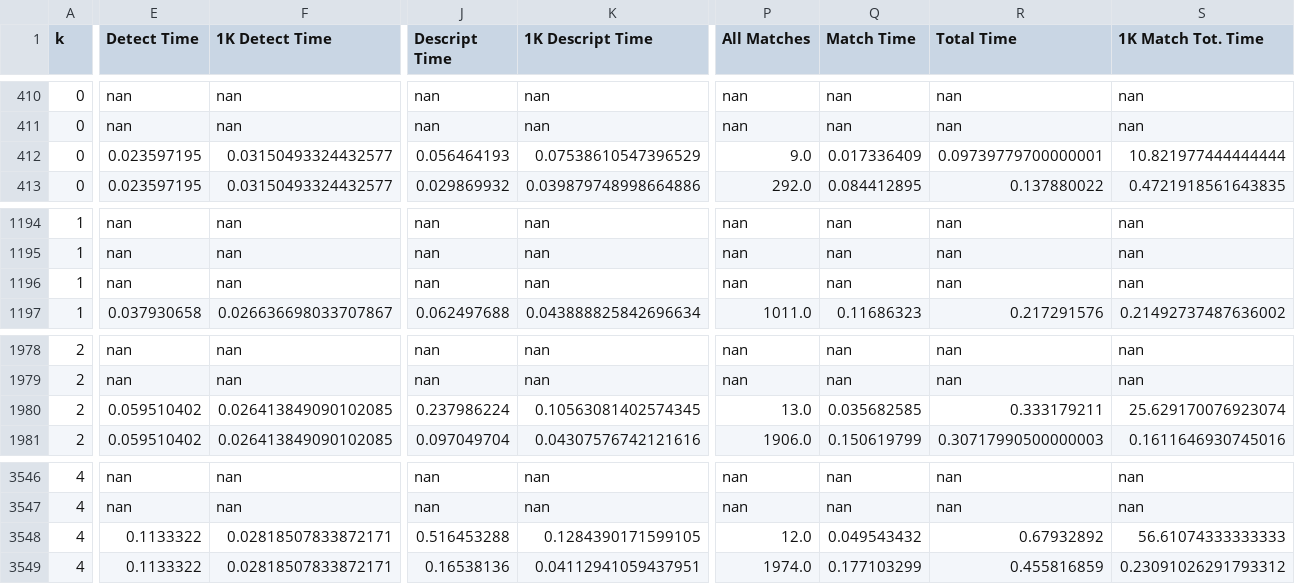
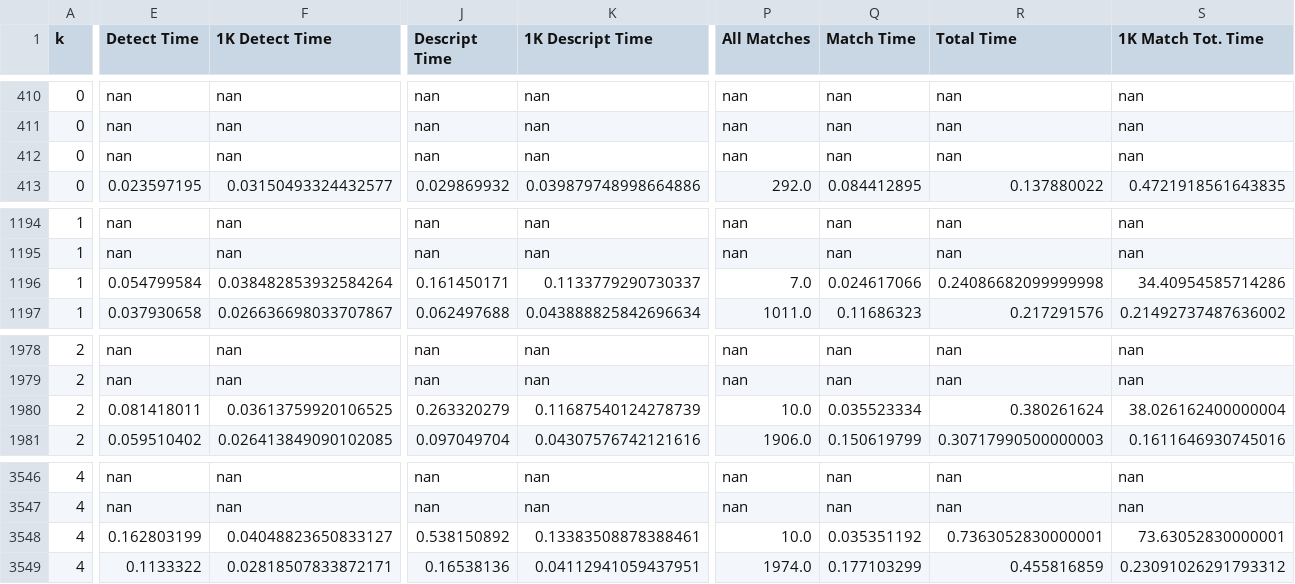
Before and after one commit to abbaselmas/Phd-Evaluation, a CSV file: csv/scale_analysis_all.csv, drawn as a sheet; only a part is shown, gaps mark what is left out; removed rows and columns are numbered as before the commit, all else as after; rows hold the shown columns only; the diff covers the shown part only; the diff names each change by its address in the sheet, - before the commit and + after, or states it on an @@ line.

Commit message:
not available data only removed from its trace

```diff
--- a/csv/scale_analysis_all.csv
+++ b/csv/scale_analysis_all.csv
-row 412: 0 | 0.023597195 | 0.03150493324432577 | 0.056464193 | 0.07538610547396529 | 9.0 | 0.017336409 | 0.09739779700000001 | 10.821977444444444
+row 412: 0 | nan | nan | nan | nan | nan | nan | nan | nan
-row 1196: 1 | nan | nan | nan | nan | nan | nan | nan | nan
+row 1196: 1 | 0.054799584 | 0.038482853932584264 | 0.161450171 | 0.1133779290730337 | 7.0 | 0.024617066 | 0.24086682099999998 | 34.40954585714286
-E1980 (Detect Time): 0.059510402
+E1980 (Detect Time): 0.081418011
-F1980 (1K Detect Time): 0.026413849090102085
+F1980 (1K Detect Time): 0.03613759920106525
-J1980 (Descript Time): 0.237986224
+J1980 (Descript Time): 0.263320279
-K1980 (1K Descript Time): 0.10563081402574345
+K1980 (1K Descript Time): 0.11687540124278739
-P1980 (All Matches): 13.0
+P1980 (All Matches): 10.0
-Q1980 (Match Time): 0.035682585
+Q1980 (Match Time): 0.035523334
-R1980 (Total Time): 0.333179211
+R1980 (Total Time): 0.380261624
-S1980 (1K Match Tot. Time): 25.629170076923074
+S1980 (1K Match Tot. Time): 38.026162400000004
-E3548 (Detect Time): 0.1133322
+E3548 (Detect Time): 0.162803199
-F3548 (1K Detect Time): 0.02818507833872171
+F3548 (1K Detect Time): 0.04048823650833127
-J3548 (Descript Time): 0.516453288
+J3548 (Descript Time): 0.538150892
-K3548 (1K Descript Time): 0.1284390171599105
+K3548 (1K Descript Time): 0.13383508878388461
-P3548 (All Matches): 12.0
+P3548 (All Matches): 10.0
-Q3548 (Match Time): 0.049543432
+Q3548 (Match Time): 0.035351192
-R3548 (Total Time): 0.67932892
+R3548 (Total Time): 0.7363052830000001
-S3548 (1K Match Tot. Time): 56.61074333333333
+S3548 (1K Match Tot. Time): 73.63052830000001
```
Also changed, not shown: 9 edited cells elsewhere in this file, csv/intensity_analysis.csv, csv/rot_analysis.csv, 38 other files.
